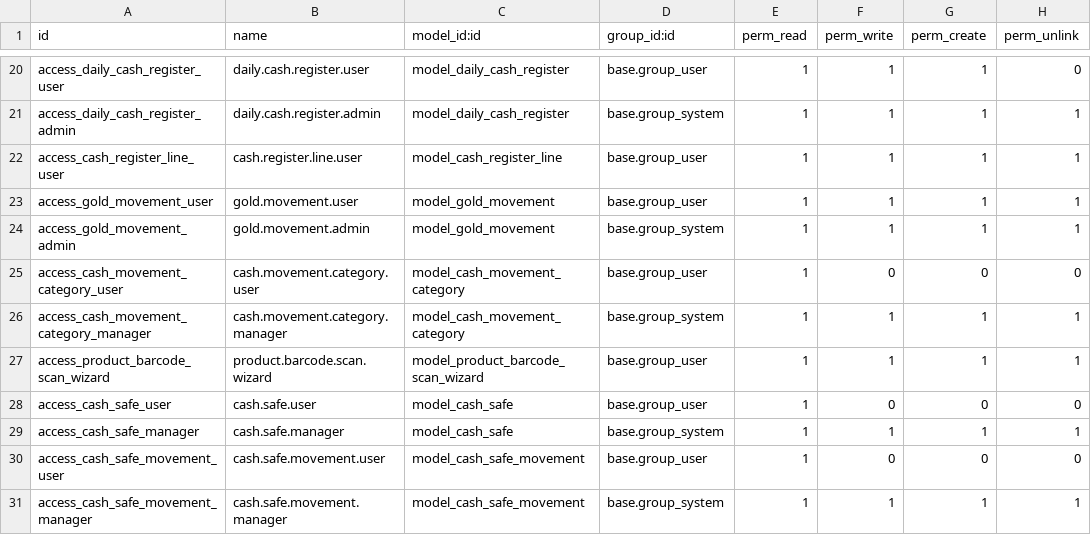
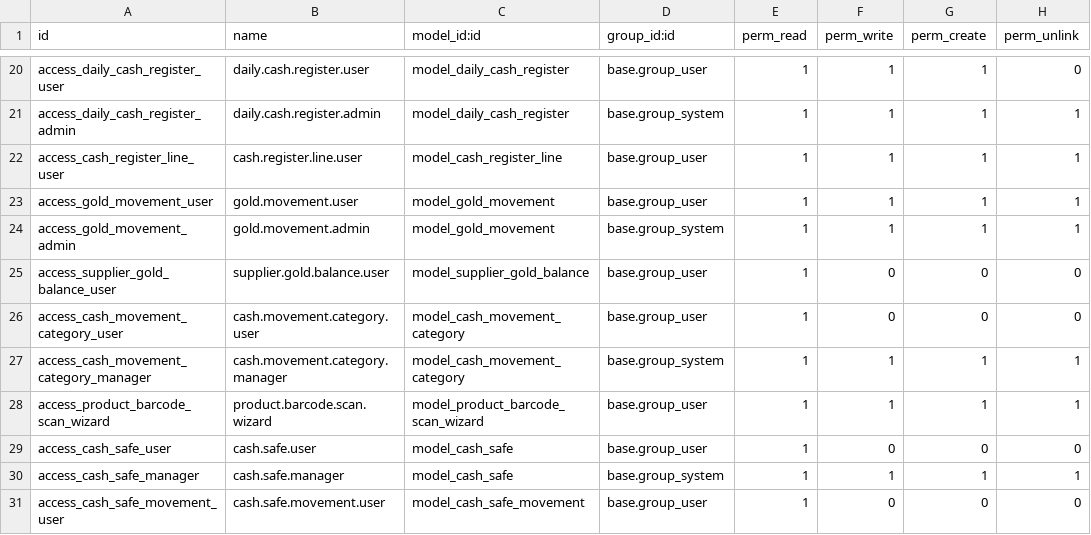
Before and after one commit to DawdBe/odoo-jawlery, a CSV file: addons/jewelry_transactions/security/ir.model.access.csv, drawn as a sheet; only a part is shown, gaps mark what is left out; the shorter side is filled out with more unchanged rows.

Commit message:
feat: measured/working purity normalization + immutable gold ledger
- Replace gold.movement reversed/reversal_id/action_reverse with active
  field and inactive_reason (standard Odoo archiving pattern)
- Enable per-record purity normalization: measured_weight, measured_purity,
  working_purity, working_weight on ticket.line, gold.movement, melting
- working_weight = measured_weight x measured_purity / working_purity
- Add onchange for instant working_weight update when purity changes
- Sync logic archives old gold movements and creates new ones instead of
  in-place edits (immutable ledger pattern)
- Supplier gold balance groups by working_purity instead of metal_type_id
- Add origin_model/origin_id to gold.movement for traceability
- Write protection on gold.movement value fields after creation
- UI: clear measured/working sections, full labels, help tooltips

```diff
--- a/addons/jewelry_transactions/security/ir.model.access.csv
+++ b/addons/jewelry_transactions/security/ir.model.access.csv
@@ -24,2 +24,3 @@ access_gold_movement_user,gold.movement.user,model_gold_movement,base.group_user
 access_gold_movement_admin,gold.movement.admin,model_gold_movement,base.group_system,1,1,1,1
+access_supplier_gold_balance_user,supplier.gold.balance.user,model_supplier_gold_balance,base.group_user,1,0,0,0
 access_cash_movement_category_user,cash.movement.category.user,model_cash_movement_category,base.group_user,1,0,0,0
```
Also changed, not shown: 11 other files.
